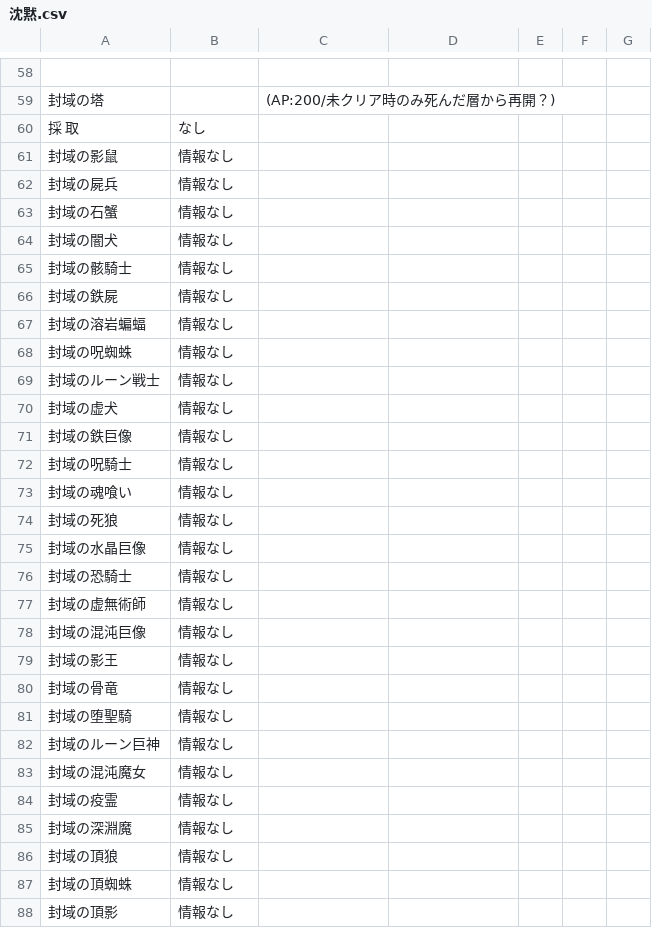
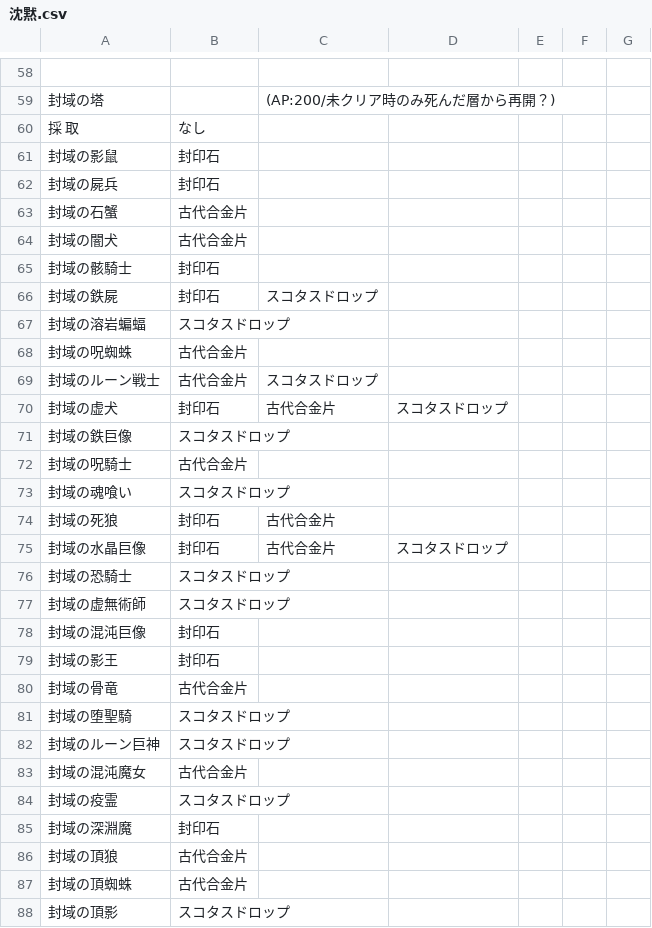
Before and after one commit to ronge-0716/Rbot-reftria, a CSV file: csv/沈黙.csv, drawn as a sheet; only a part is shown, gaps mark what is left out; the diff covers the shown part only.

```diff
--- a/csv/沈黙.csv
+++ b/csv/沈黙.csv
@@ -60,29 +60,29 @@
 採　取,なし,,,,,
-封域の影鼠,情報なし,,,,,
-封域の屍兵,情報なし,,,,,
-封域の石蟹,情報なし,,,,,
-封域の闇犬,情報なし,,,,,
-封域の骸騎士,情報なし,,,,,
-封域の鉄屍,情報なし,,,,,
-封域の溶岩蝙蝠,情報なし,,,,,
-封域の呪蜘蛛,情報なし,,,,,
-封域のルーン戦士,情報なし,,,,,
-封域の虚犬,情報なし,,,,,
-封域の鉄巨像,情報なし,,,,,
-封域の呪騎士,情報なし,,,,,
-封域の魂喰い,情報なし,,,,,
-封域の死狼,情報なし,,,,,
-封域の水晶巨像,情報なし,,,,,
-封域の恐騎士,情報なし,,,,,
-封域の虚無術師,情報なし,,,,,
-封域の混沌巨像,情報なし,,,,,
-封域の影王,情報なし,,,,,
-封域の骨竜,情報なし,,,,,
-封域の堕聖騎,情報なし,,,,,
-封域のルーン巨神,情報なし,,,,,
-封域の混沌魔女,情報なし,,,,,
-封域の疫霊,情報なし,,,,,
-封域の深淵魔,情報なし,,,,,
-封域の頂狼,情報なし,,,,,
-封域の頂蜘蛛,情報なし,,,,,
-封域の頂影,情報なし,,,,,
+封域の影鼠,封印石,,,,,
+封域の屍兵,封印石,,,,,
+封域の石蟹,古代合金片,,,,,
+封域の闇犬,古代合金片,,,,,
+封域の骸騎士,封印石,,,,,
+封域の鉄屍,封印石,スコタスドロップ,,,,
+封域の溶岩蝙蝠,スコタスドロップ,,,,,
+封域の呪蜘蛛,古代合金片,,,,,
+封域のルーン戦士,古代合金片,スコタスドロップ,,,,
+封域の虚犬,封印石,古代合金片,スコタスドロップ,,,
+封域の鉄巨像,スコタスドロップ,,,,,
+封域の呪騎士,古代合金片,,,,,
+封域の魂喰い,スコタスドロップ,,,,,
+封域の死狼,封印石,古代合金片,,,,
+封域の水晶巨像,封印石,古代合金片,スコタスドロップ,,,
+封域の恐騎士,スコタスドロップ,,,,,
+封域の虚無術師,スコタスドロップ,,,,,
+封域の混沌巨像,封印石,,,,,
+封域の影王,封印石,,,,,
+封域の骨竜,古代合金片,,,,,
+封域の堕聖騎,スコタスドロップ,,,,,
+封域のルーン巨神,スコタスドロップ,,,,,
+封域の混沌魔女,古代合金片,,,,,
+封域の疫霊,スコタスドロップ,,,,,
+封域の深淵魔,封印石,,,,,
+封域の頂狼,古代合金片,,,,,
+封域の頂蜘蛛,古代合金片,,,,,
+封域の頂影,スコタスドロップ,,,,,
```
Also changed, not shown: 7 added rows, 6 removed rows and 38 edited cells elsewhere in this file, csv/エルデ.csv, csv/カルデラ.csv, 19 other files.
